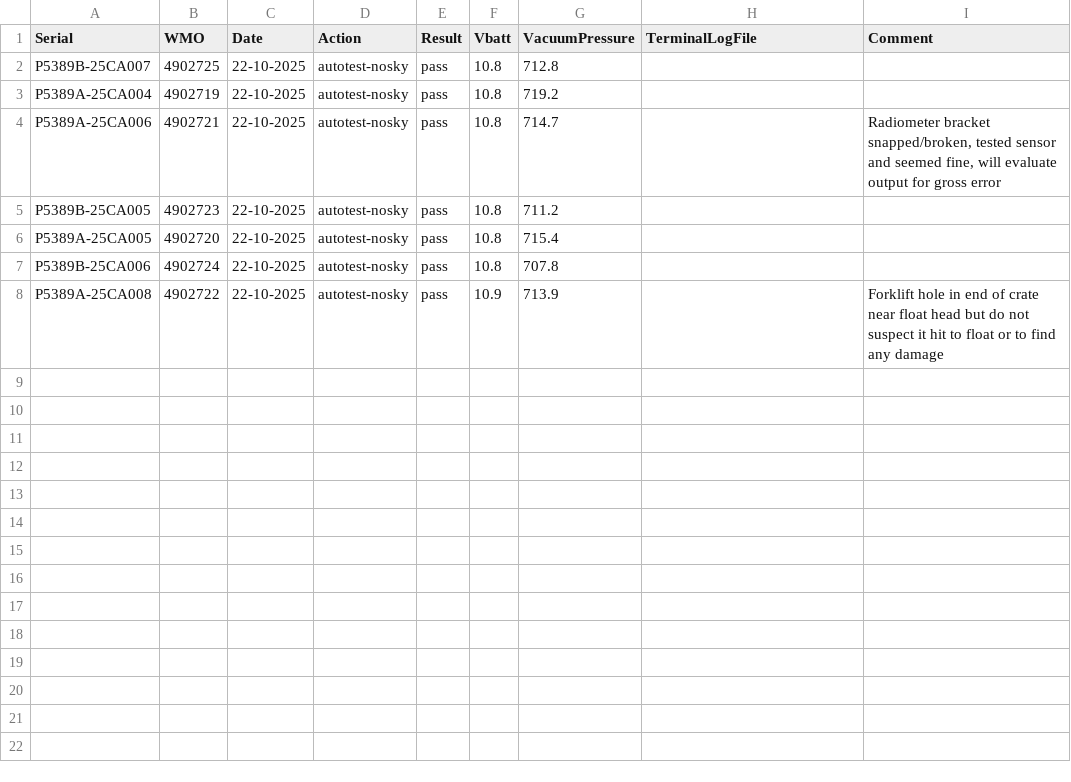
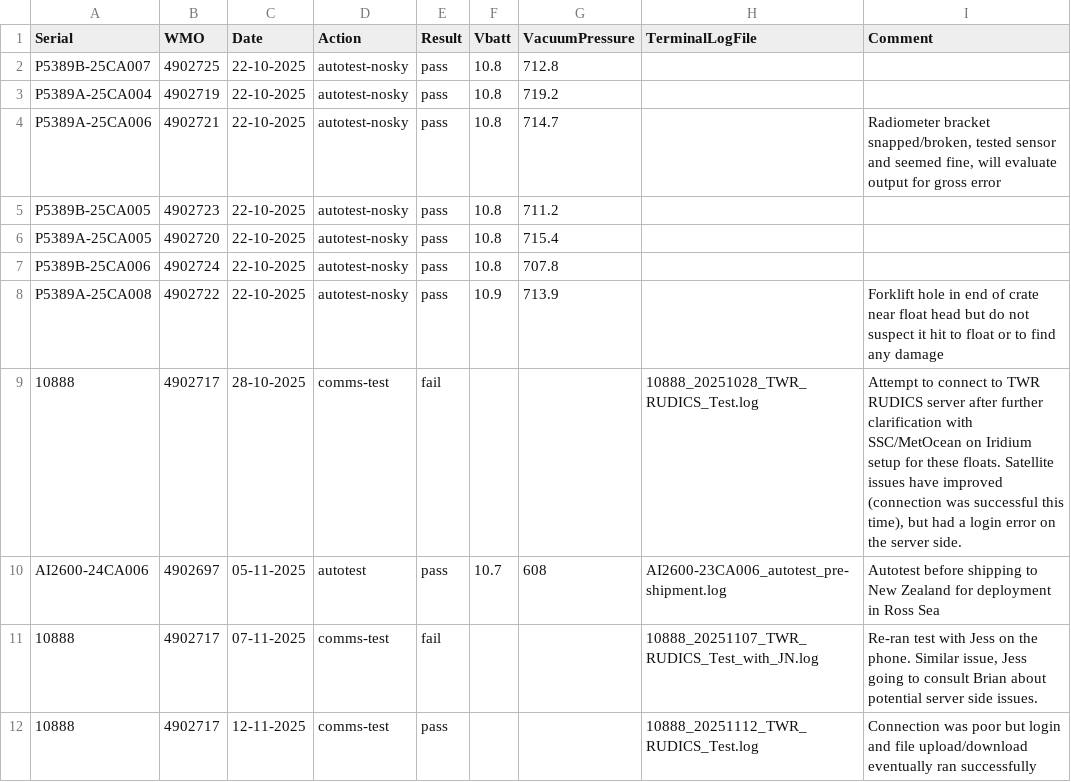
Before and after one commit to ArgoCanada/blog, a CSV file: deployment/test_tracking.csv, drawn as a sheet; the diff names each change by its address in the sheet, - before the commit and + after, or states it on an @@ line.

Commit message:
NKE float to NZ testing, further APEX comms tests

```diff
--- a/deployment/test_tracking.csv
+++ b/deployment/test_tracking.csv
+row 9: 10888 | 4902717 | 28-10-2025 | comms-test | fail |  |  | 10888_20251028_TWR_RUDICS_Test.log | Attempt to connect to TWR RUDICS server after further clarification with SSC/MetOcean on Iridium setup for these floats. Satellite issues have improved (connection was successful this time), but had a login error on the server side.
+row 10: AI2600-24CA006 | 4902697 | 05-11-2025 | autotest | pass | 10.7 | 608 | AI2600-23CA006_autotest_pre-shipment.log | Autotest before shipping to New Zealand for deployment in Ross Sea
+row 11: 10888 | 4902717 | 07-11-2025 | comms-test | fail |  |  | 10888_20251107_TWR_RUDICS_Test_with_JN.log | Re-ran test with Jess on the phone. Similar issue, Jess going to consult Brian about potential server side issues.
+row 12: 10888 | 4902717 | 12-11-2025 | comms-test | pass |  |  | 10888_20251112_TWR_RUDICS_Test.log | Connection was poor but login and file upload/download eventually ran successfully
```
